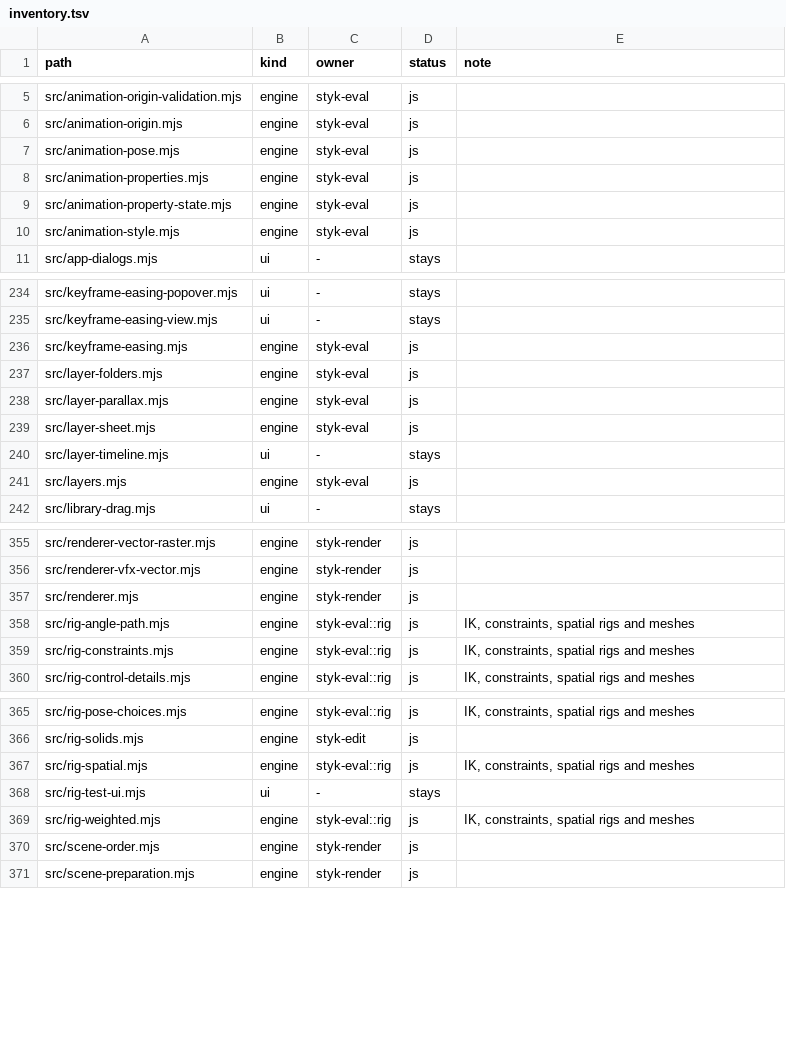
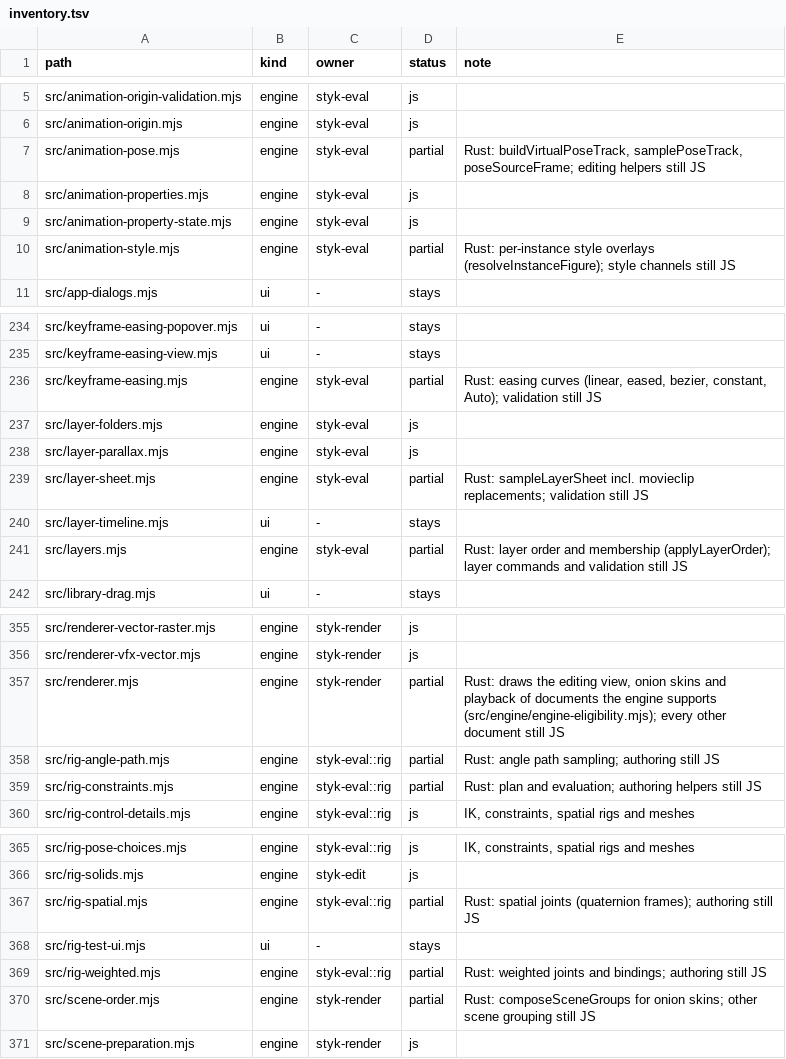
Before and after one commit to Belligerently/StykAnimate-App, a TSV file: engine/inventory.tsv, drawn as a sheet; only a part is shown, gaps mark what is left out; the diff covers the shown part only.

```diff
--- a/engine/inventory.tsv
+++ b/engine/inventory.tsv
@@ -6,6 +6,6 @@ src/animation-origin-validation.mjs	engine	styk-eval	js
 src/animation-origin.mjs	engine	styk-eval	js	
-src/animation-pose.mjs	engine	styk-eval	js	
+src/animation-pose.mjs	engine	styk-eval	partial	Rust: buildVirtualPoseTrack, samplePoseTrack, poseSourceFrame; editing helpers still JS
 src/animation-properties.mjs	engine	styk-eval	js	
 src/animation-property-state.mjs	engine	styk-eval	js	
-src/animation-style.mjs	engine	styk-eval	js	
+src/animation-style.mjs	engine	styk-eval	partial	Rust: per-instance style overlays (resolveInstanceFigure); style channels still JS
 src/app-dialogs.mjs	ui	-	stays	
@@ -235,8 +235,8 @@ src/keyframe-easing-popover.mjs	ui	-	stays
 src/keyframe-easing-view.mjs	ui	-	stays	
-src/keyframe-easing.mjs	engine	styk-eval	js	
+src/keyframe-easing.mjs	engine	styk-eval	partial	Rust: easing curves (linear, eased, bezier, constant, Auto); validation still JS
 src/layer-folders.mjs	engine	styk-eval	js	
 src/layer-parallax.mjs	engine	styk-eval	js	
-src/layer-sheet.mjs	engine	styk-eval	js	
+src/layer-sheet.mjs	engine	styk-eval	partial	Rust: sampleLayerSheet incl. movieclip replacements; validation still JS
 src/layer-timeline.mjs	ui	-	stays	
-src/layers.mjs	engine	styk-eval	js	
+src/layers.mjs	engine	styk-eval	partial	Rust: layer order and membership (applyLayerOrder); layer commands and validation still JS
 src/library-drag.mjs	ui	-	stays	
@@ -356,5 +356,5 @@ src/renderer-vector-raster.mjs	engine	styk-render	js
 src/renderer-vfx-vector.mjs	engine	styk-render	js	
-src/renderer.mjs	engine	styk-render	js	
-src/rig-angle-path.mjs	engine	styk-eval::rig	js	IK, constraints, spatial rigs and meshes
-src/rig-constraints.mjs	engine	styk-eval::rig	js	IK, constraints, spatial rigs and meshes
+src/renderer.mjs	engine	styk-render	partial	Rust: draws the editing view, onion skins and playback of documents the engine supports (src/engine/engine-eligibility.mjs); every other document still JS
+src/rig-angle-path.mjs	engine	styk-eval::rig	partial	Rust: angle path sampling; authoring still JS
+src/rig-constraints.mjs	engine	styk-eval::rig	partial	Rust: plan and evaluation; authoring helpers still JS
 src/rig-control-details.mjs	engine	styk-eval::rig	js	IK, constraints, spatial rigs and meshes
@@ -366,6 +366,6 @@ src/rig-pose-choices.mjs	engine	styk-eval::rig	js	IK, constraints, spatial rigs
 src/rig-solids.mjs	engine	styk-edit	js	
-src/rig-spatial.mjs	engine	styk-eval::rig	js	IK, constraints, spatial rigs and meshes
+src/rig-spatial.mjs	engine	styk-eval::rig	partial	Rust: spatial joints (quaternion frames); authoring still JS
 src/rig-test-ui.mjs	ui	-	stays	
-src/rig-weighted.mjs	engine	styk-eval::rig	js	IK, constraints, spatial rigs and meshes
-src/scene-order.mjs	engine	styk-render	js	
+src/rig-weighted.mjs	engine	styk-eval::rig	partial	Rust: weighted joints and bindings; authoring still JS
+src/scene-order.mjs	engine	styk-render	partial	Rust: composeSceneGroups for onion skins; other scene grouping still JS
 src/scene-preparation.mjs	engine	styk-render	js	
```
Also changed, not shown: 48 edited cells elsewhere in this file, 2 other files.
